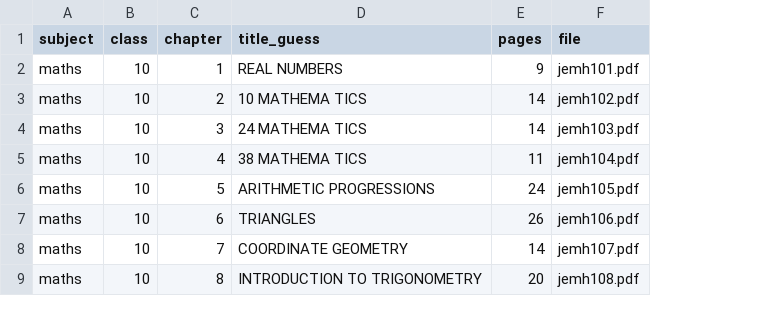
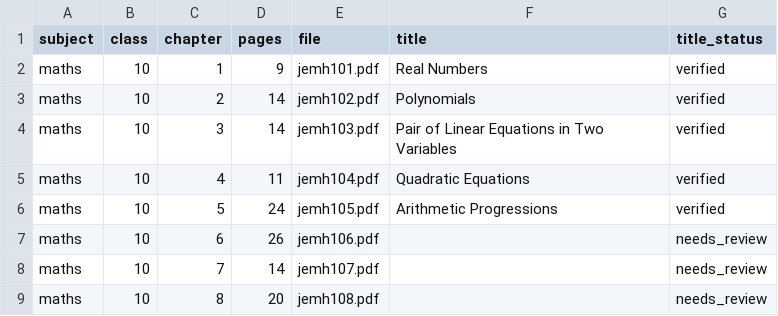
Before and after one commit to Hariomkr147/Group-2-DS-and-AI-Lab-Project, a CSV file: data/processed/ncert/chapters.csv, drawn as a sheet; only a part is shown; removed rows and columns are numbered as before the commit, all else as after; the diff names each change by its address in the sheet, - before the commit and + after, or states it on an @@ line.

Commit message:
milestone 2 built handwritten test data

```diff
--- a/data/processed/ncert/chapters.csv
+++ b/data/processed/ncert/chapters.csv
-column D (title_guess), rows 2-9: REAL NUMBERS | 10 MATHEMA TICS | 24 MATHEMA TICS | 38 MATHEMA TICS | ARITHMETIC PROGRESSIONS | TRIANGLES | COORDINATE GEOMETRY | INTRODUCTION TO TRIGONOMETRY
+column F (title), rows 2-6: Real Numbers | Polynomials | Pair of Linear Equations in Two Variables | Quadratic Equations | Arithmetic Progressions
+column G (title_status), rows 2-9: verified | verified | verified | verified | verified | needs_review | needs_review | needs_review
```
Also changed, not shown: 18 other files.
